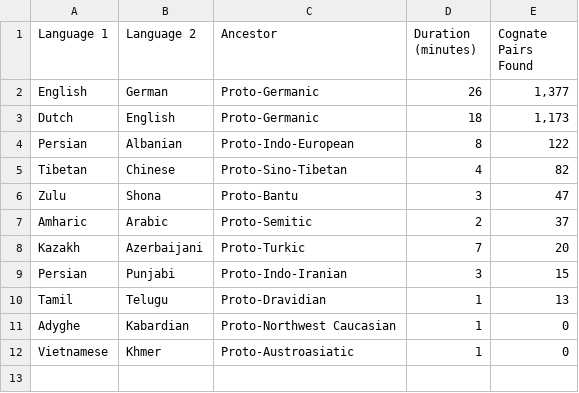
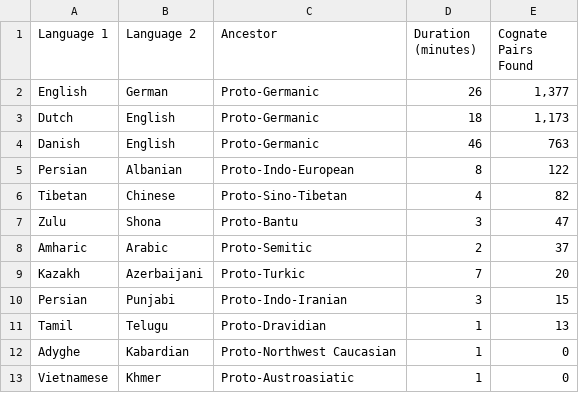
Before and after one commit to crowtherln/cognates, a CSV file: cognate_finder_results.csv, drawn as a sheet.

Commit message:
Added Danish-English results

```diff
--- a/cognate_finder_results.csv
+++ b/cognate_finder_results.csv
@@ -3,2 +3,3 @@ English,German,Proto-Germanic,26,"1,377"
 Dutch,English,Proto-Germanic,18,"1,173"
+Danish,English,Proto-Germanic,46,763
 Persian,Albanian,Proto-Indo-European,8,122
```
